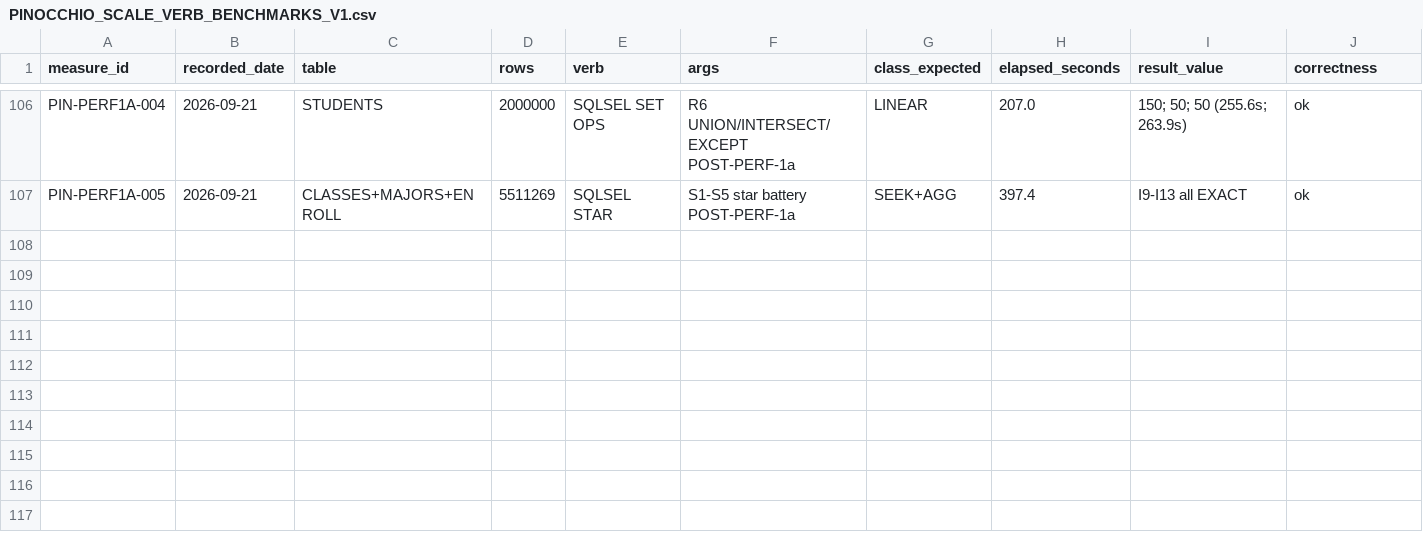
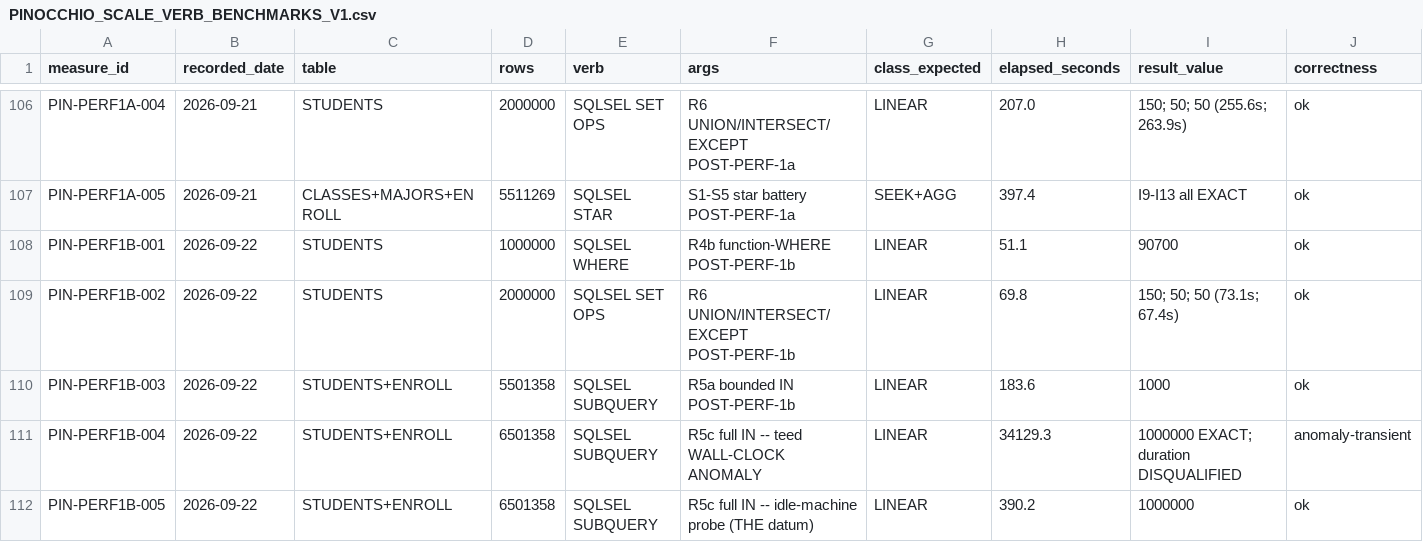
Before and after one commit to deraldg/x64base, a CSV file: docs/maintenance/PINOCCHIO_SCALE_VERB_BENCHMARKS_V1.csv, drawn as a sheet; only a part is shown, gaps mark what is left out; rows hold the shown columns only; the diff names each change by its address in the sheet, - before the commit and + after, or states it on an @@ line.

Commit message:
AIF-168: PERF-1b MEASURED -- 1.6-3.9x on top of 1a; anomaly closed transient
Build 9b1a2945+1b (ca1f66cfd). Six regressions PASS (EVALDIFF 22/22),
then both batteries teed with EVERY identity IDENTICAL again --
I1-I13 exact, paths and refusals unchanged.

Ratios, PERF-1a -> PERF-1b (cumulative vs pre-PERF-1):
  R6 set ops        207/256/264 -> 70/73/67   3.0-3.9x  (~11x)
  R4b func-WHERE     95.0 ->  51.1            1.9x      (7.7x)
  R5a bounded IN    336.6 -> 183.6            1.8x      (5.9x)
  R5c full IN       608.8 -> 390.2 (probe)    1.6x      (1.4x)
  joins/native/star: flat (untouched paths)

ANOMALY CLOSED AS TRANSIENT (R4b-2008s protocol): the teed run
recorded R5c at 34129.3 s WALL CLOCK -- count exact, uncorrelated=1
-- across an active desktop evening plus overnight standby. The
identical statement standalone on an idle machine the next morning:
390.2 s. Teed duration DISQUALIFIED (counts remain valid); probe is
the datum, promotable by a daytime teed rerun. Lesson recorded:
overnight-spanning batteries measure the wall, not the work.

CONSEQUENCE: two slices took simple/function-WHERE 208-345 us/row
to ~51 -- within 1.8x of the native 26-29 us floor, answering
OQ-P3's premium question by measurement (inside the proposed 2-3x
band). PERF-2 now multiplies from 51 us/row.

Docs only: charter MEASURED section; ledger PIN-PERF1B-001..005;
both teed transcripts.

Transcripts:
  relational_readonly_teed_20260921T213210Z.log sha256:BEB3FCC7...
  star_readonly_teed_20260922T073937Z.log       sha256:76082DA5...

Authored-by-session: member.ai.claude.cowork (AIPR-20260920-001)
Committed-by: member.derald

```diff
--- a/docs/maintenance/PINOCCHIO_SCALE_VERB_BENCHMARKS_V1.csv
+++ b/docs/maintenance/PINOCCHIO_SCALE_VERB_BENCHMARKS_V1.csv
+row 108: PIN-PERF1B-001 | 2026-09-22 | STUDENTS | 1000000 | SQLSEL WHERE | R4b function-WHERE POST-PERF-1b | LINEAR | 51.1 | 90700 | ok
+row 109: PIN-PERF1B-002 | 2026-09-22 | STUDENTS | 2000000 | SQLSEL SET OPS | R6 UNION/INTERSECT/EXCEPT POST-PERF-1b | LINEAR | 69.8 | 150; 50; 50 (73.1s; 67.4s) | ok
+row 110: PIN-PERF1B-003 | 2026-09-22 | STUDENTS+ENROLL | 5501358 | SQLSEL SUBQUERY | R5a bounded IN POST-PERF-1b | LINEAR | 183.6 | 1000 | ok
+row 111: PIN-PERF1B-004 | 2026-09-22 | STUDENTS+ENROLL | 6501358 | SQLSEL SUBQUERY | R5c full IN -- teed WALL-CLOCK ANOMALY | LINEAR | 34129.3 | 1000000 EXACT; duration DISQUALIFIED | anomaly-transient
+row 112: PIN-PERF1B-005 | 2026-09-22 | STUDENTS+ENROLL | 6501358 | SQLSEL SUBQUERY | R5c full IN -- idle-machine probe (THE datum) | LINEAR | 390.2 | 1000000 | ok
```
Also changed, not shown: 4 other files.
